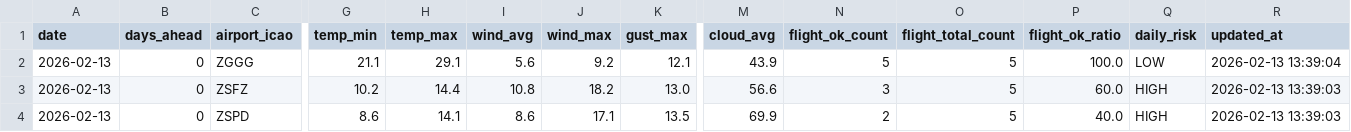
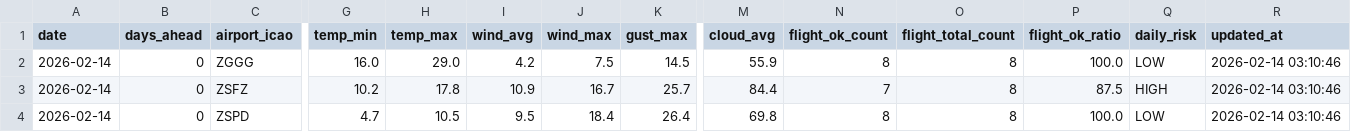
Before and after one commit to s0914712/pla-data-dashboard, a CSV file: data/today_comparison.csv, drawn as a sheet; only a part is shown, gaps mark what is left out; the diff names each change by its address in the sheet, - before the commit and + after, or states it on an @@ line.

```diff
--- a/data/today_comparison.csv
+++ b/data/today_comparison.csv
-A2:A4 (date): 2026-02-13
+A2:A4 (date): 2026-02-14
-G2 (temp_min): 21.1
+G2 (temp_min): 16.0
-H2 (temp_max): 29.1
+H2 (temp_max): 29.0
-I2 (wind_avg): 5.6
+I2 (wind_avg): 4.2
-J2 (wind_max): 9.2
+J2 (wind_max): 7.5
-K2 (gust_max): 12.1
+K2 (gust_max): 14.5
-M2 (cloud_avg): 43.9
+M2 (cloud_avg): 55.9
-N2 (flight_ok_count): 5
+N2 (flight_ok_count): 8
-O2:O4 (flight_total_count): 5
+O2:O4 (flight_total_count): 8
-R2 (updated_at): 2026-02-13 13:39:04
+R2 (updated_at): 2026-02-14 03:10:46
-H3 (temp_max): 14.4
+H3 (temp_max): 17.8
-I3 (wind_avg): 10.8
+I3 (wind_avg): 10.9
-J3 (wind_max): 18.2
+J3 (wind_max): 16.7
-K3 (gust_max): 13.0
+K3 (gust_max): 25.7
-M3 (cloud_avg): 56.6
+M3 (cloud_avg): 84.4
-N3 (flight_ok_count): 3
+N3 (flight_ok_count): 7
-P3 (flight_ok_ratio): 60.0
+P3 (flight_ok_ratio): 87.5
-R3:R4 (updated_at): 2026-02-13 13:39:03
+R3:R4 (updated_at): 2026-02-14 03:10:46
-G4 (temp_min): 8.6
+G4 (temp_min): 4.7
-H4 (temp_max): 14.1
+H4 (temp_max): 10.5
-I4 (wind_avg): 8.6
+I4 (wind_avg): 9.5
-J4 (wind_max): 17.1
+J4 (wind_max): 18.4
-K4 (gust_max): 13.5
+K4 (gust_max): 26.4
-M4 (cloud_avg): 69.9
+M4 (cloud_avg): 69.8
-N4 (flight_ok_count): 2
+N4 (flight_ok_count): 8
-P4 (flight_ok_ratio): 40.0
+P4 (flight_ok_ratio): 100.0
-Q4 (daily_risk): HIGH
+Q4 (daily_risk): LOW
```
Also changed, not shown: data/airport_weather_forecast.csv.
